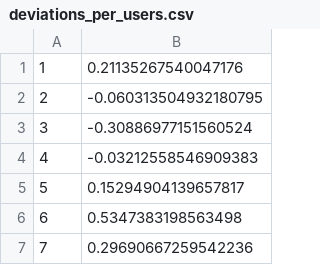
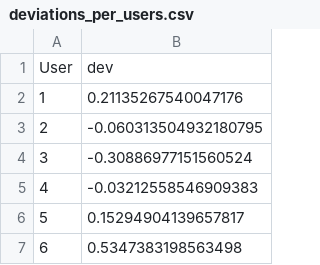
Before and after one commit to glederrey/PCML_Netflix_and_Chill, a CSV file: data/deviations_per_users.csv, drawn as a sheet; only a part is shown; the shorter side is filled out with more unchanged rows; the diff names each change by its address in the sheet, - before the commit and + after, or states it on an @@ line.

```diff
--- a/data/deviations_per_users.csv
+++ b/data/deviations_per_users.csv
+row 1: User | dev
```
Also changed, not shown: 8 other files.
